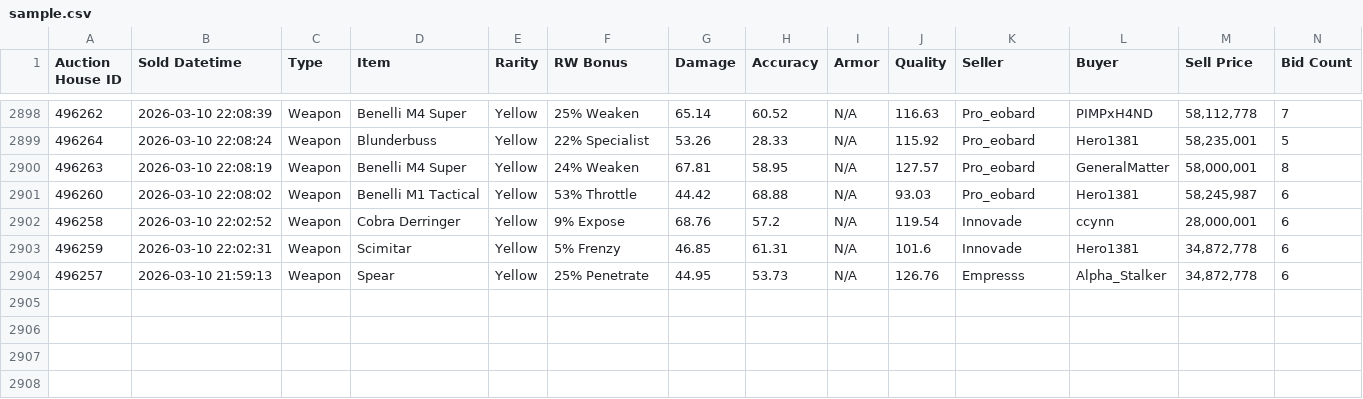
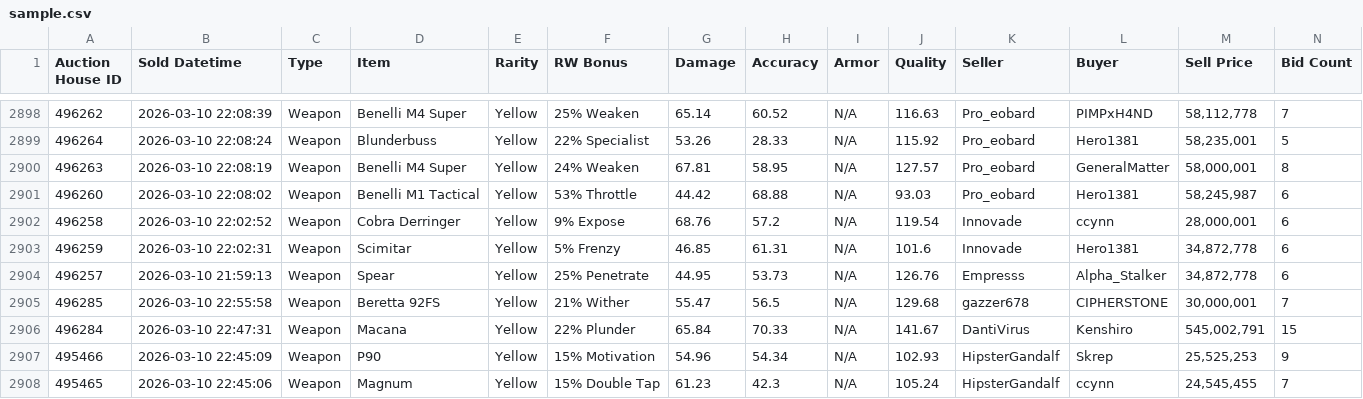
Before and after one commit to Ferrousbuns/torn-auctionHouse-viewer, a CSV file: sample.csv, drawn as a sheet; only a part is shown, gaps mark what is left out.

Commit message:
Auto-update auction data: 2026-03-10 19:00

```diff
--- a/sample.csv
+++ b/sample.csv
@@ -2904 +2904,5 @@
 "496257","2026-03-10 21:59:13","Weapon","Spear","Yellow","25% Penetrate","44.95","53.73","N/A","126.76","Empresss","Alpha_Stalker","34,872,778","6"
+"496285","2026-03-10 22:55:58","Weapon","Beretta 92FS","Yellow","21% Wither","55.47","56.5","N/A","129.68","gazzer678","CIPHERSTONE","30,000,001","7"
+"496284","2026-03-10 22:47:31","Weapon","Macana","Yellow","22% Plunder","65.84","70.33","N/A","141.67","DantiVirus","Kenshiro","545,002,791","15"
+"495466","2026-03-10 22:45:09","Weapon","P90","Yellow","15% Motivation","54.96","54.34","N/A","102.93","HipsterGandalf","Skrep","25,525,253","9"
+"495465","2026-03-10 22:45:06","Weapon","Magnum","Yellow","15% Double Tap","61.23","42.3","N/A","105.24","HipsterGandalf","ccynn","24,545,455","7"
```
